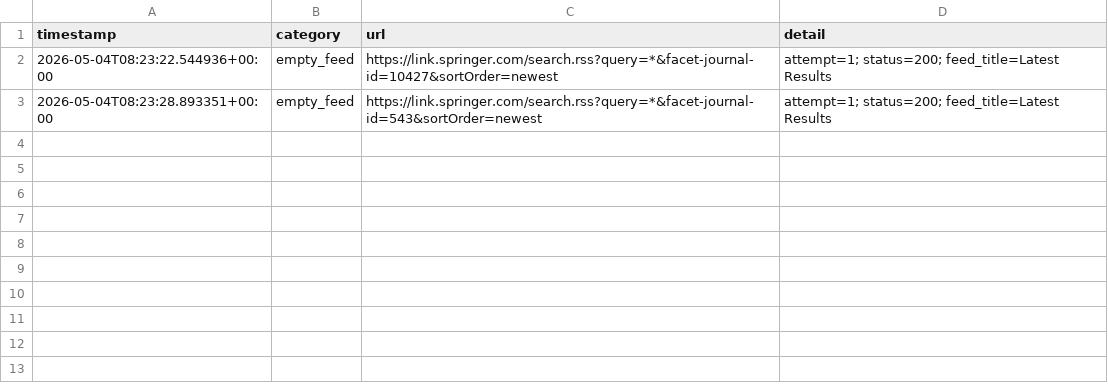
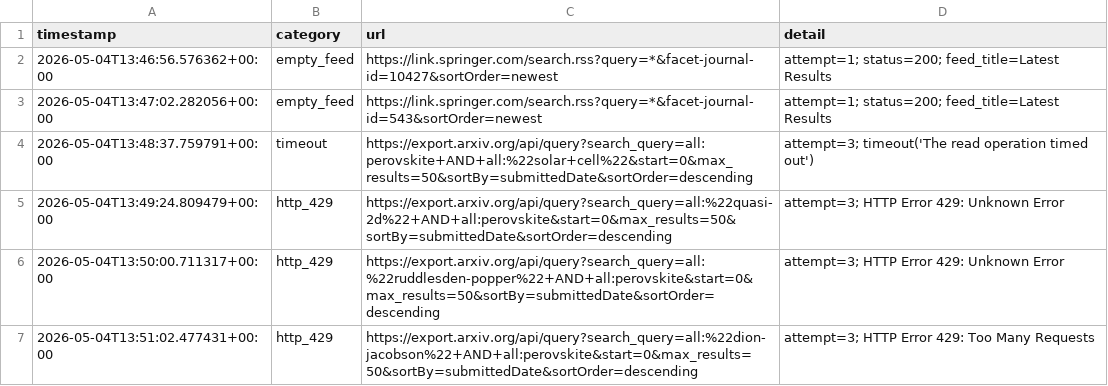
Before and after one commit to Llxyyds666/paper-search, a TSV file: fetch_failures.tsv, drawn as a sheet.

```diff
--- a/fetch_failures.tsv
+++ b/fetch_failures.tsv
@@ -1,3 +1,7 @@
 timestamp	category	url	detail
-2026-05-04T08:23:22.544936+00:00	empty_feed	https://link.springer.com/search.rss?query=*&facet-journal-id=10427&sortOrder=newest	attempt=1; status=200; feed_title=Latest Results
-2026-05-04T08:23:28.893351+00:00	empty_feed	https://link.springer.com/search.rss?query=*&facet-journal-id=543&sortOrder=newest	attempt=1; status=200; feed_title=Latest Results
+2026-05-04T13:46:56.576362+00:00	empty_feed	https://link.springer.com/search.rss?query=*&facet-journal-id=10427&sortOrder=newest	attempt=1; status=200; feed_title=Latest Results
+2026-05-04T13:47:02.282056+00:00	empty_feed	https://link.springer.com/search.rss?query=*&facet-journal-id=543&sortOrder=newest	attempt=1; status=200; feed_title=Latest Results
+2026-05-04T13:48:37.759791+00:00	timeout	https://export.arxiv.org/api/query?search_query=all:perovskite+AND+all:%22solar+cell%22&start=0&max_results=50&sortBy=submittedDate&sortOrder=descending	attempt=3; timeout('The read operation timed out')
+2026-05-04T13:49:24.809479+00:00	http_429	https://export.arxiv.org/api/query?search_query=all:%22quasi-2d%22+AND+all:perovskite&start=0&max_results=50&sortBy=submittedDate&sortOrder=descending	attempt=3; HTTP Error 429: Unknown Error
+2026-05-04T13:50:00.711317+00:00	http_429	https://export.arxiv.org/api/query?search_query=all:%22ruddlesden-popper%22+AND+all:perovskite&start=0&max_results=50&sortBy=submittedDate&sortOrder=descending	attempt=3; HTTP Error 429: Unknown Error
+2026-05-04T13:51:02.477431+00:00	http_429	https://export.arxiv.org/api/query?search_query=all:%22dion-jacobson%22+AND+all:perovskite&start=0&max_results=50&sortBy=submittedDate&sortOrder=descending	attempt=3; HTTP Error 429: Too Many Requests
```
Also changed, not shown: 1 other file.
